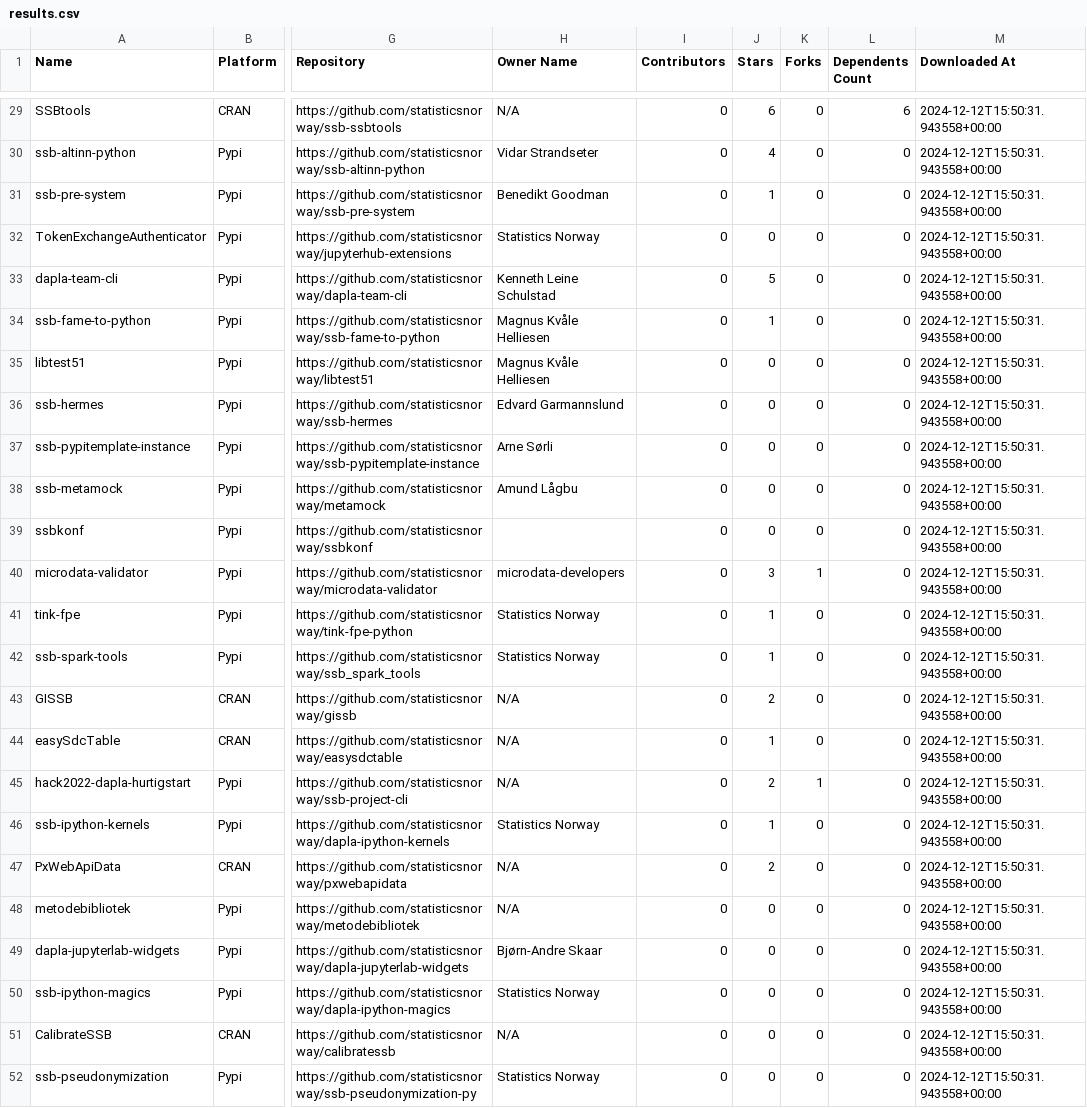
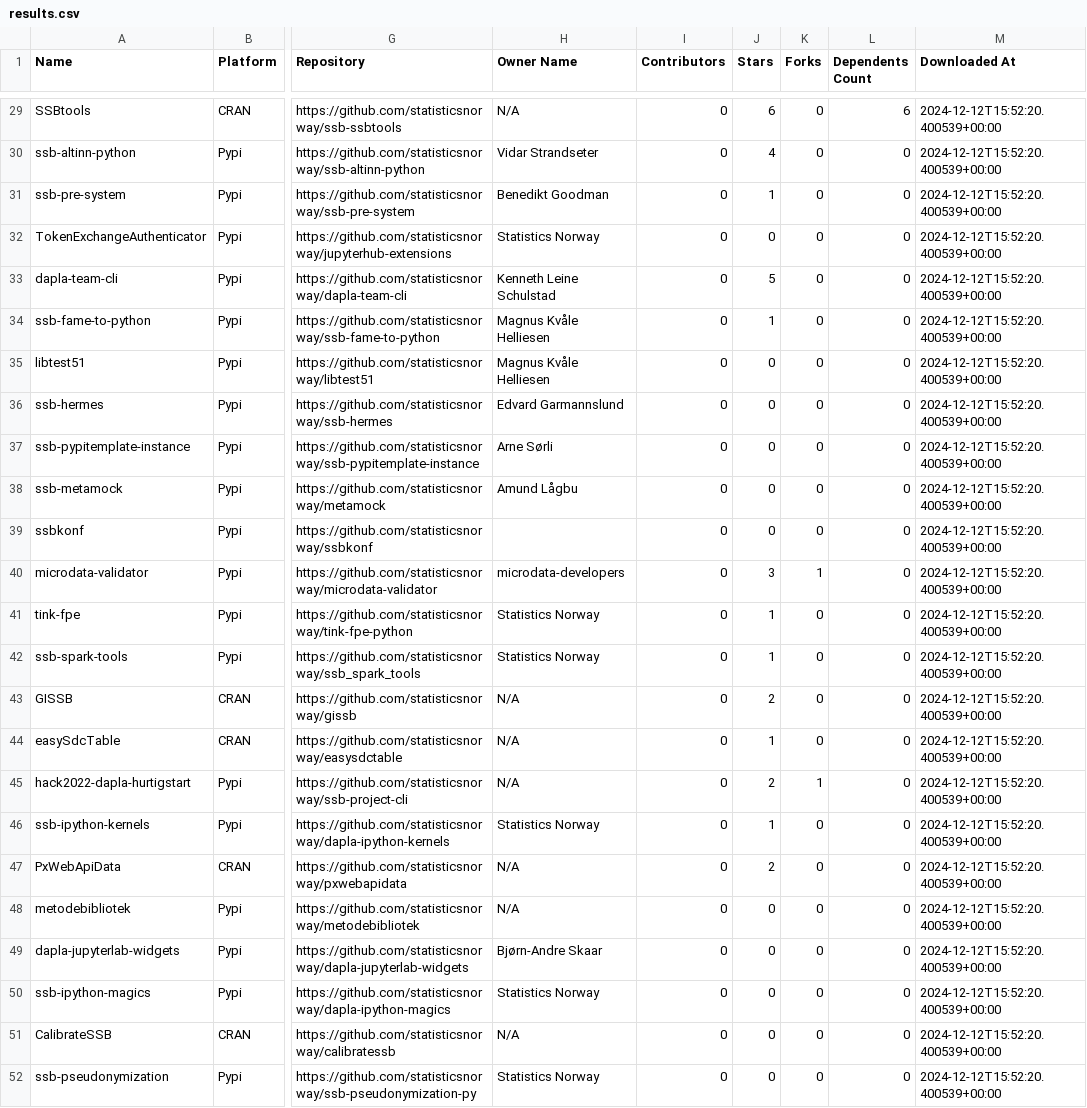
Before and after one commit to trygu/ssb-pypi-statistics, a CSV file: results.csv, drawn as a sheet; only a part is shown, gaps mark what is left out; the diff covers the shown part only; the diff names each change by its address in the sheet, - before the commit and + after, or states it on an @@ line.

```diff
--- a/results.csv
+++ b/results.csv
-M29:M52 (Downloaded At): 2024-12-12T15:50:31.943558+00:00
+M29:M52 (Downloaded At): 2024-12-12T15:52:20.400539+00:00
```
Also changed, not shown: 1 added row, 1 removed row and 26 edited cells elsewhere in this file, 2 other files.
